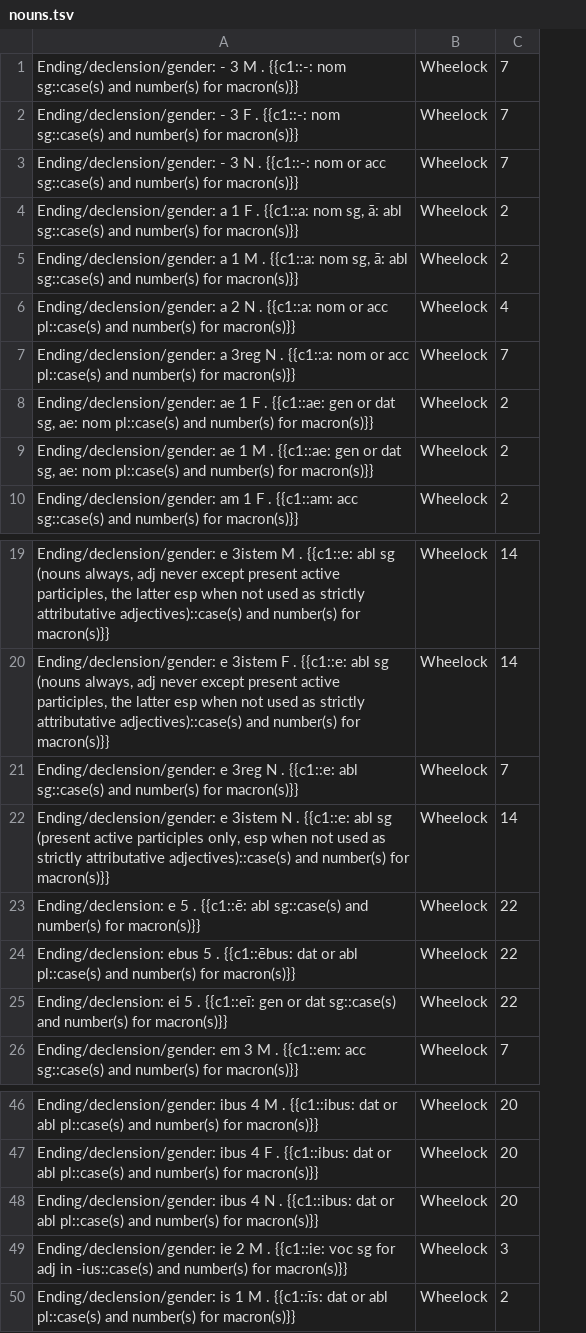
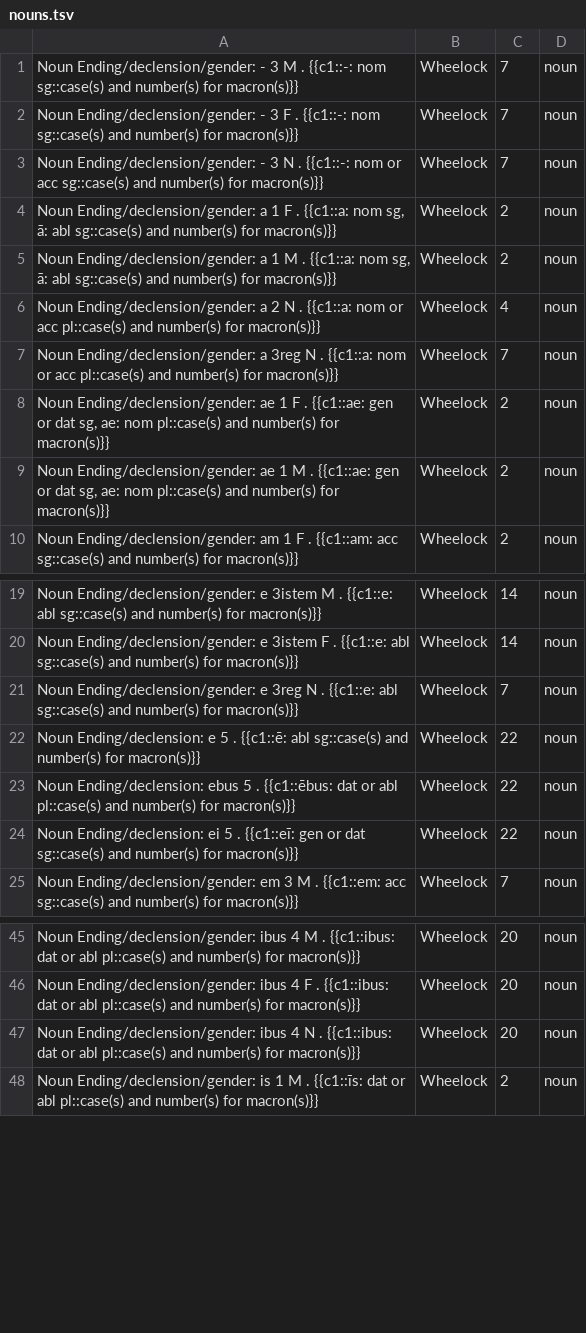
Before and after one commit to timheilman/latin, a TSV file: AnkiClozeFlashcardsFromWheelock/forms/nouns.tsv, drawn as a sheet; only a part is shown, gaps mark what is left out; removed rows and columns are numbered as before the commit, all else as after; the diff names each change by its address in the sheet, - before the commit and + after, or states it on an @@ line.

```diff
--- a/AnkiClozeFlashcardsFromWheelock/forms/nouns.tsv
+++ b/AnkiClozeFlashcardsFromWheelock/forms/nouns.tsv
-column A, rows 1-10: Ending/declension/gender: - 3 M . {{c1::-: nom sg::case(s) and number(s) for macron(s)}} | Ending/declension/gender: - 3 F . {{c1::-: nom sg::case(s) and number(s) for macron(s)}} | Ending/declension/gender: - 3 N . {{c1::-: nom or acc sg::case(s) and number(s) for macron(s)}} | Ending/declension/gender: a 1 F . {{c1::a: nom sg, ā: abl sg::case(s) and number(s) for macron(s)}} | Ending/declension/gender: a 1 M . {{c1::a: nom sg, ā: abl sg::case(s) and number(s) for macron(s)}} | Ending/declension/gender: a 2 N . {{c1::a: nom or acc pl::case(s) and number(s) for macron(s)}} | Ending/declension/gender: a 3reg N . {{c1::a: nom or acc pl::case(s) and number(s) for macron(s)}} | Ending/declension/gender: ae 1 F . {{c1::ae: gen or dat sg, ae: nom pl::case(s) and number(s) for macron(s)}} | Ending/declension/gender: ae 1 M . {{c1::ae: gen or dat sg, ae: nom pl::case(s) and number(s) for macron(s)}} | Ending/declension/gender: am 1 F . {{c1::am: acc sg::case(s) and number(s) for macron(s)}}; rows 19-21: Ending/declension/gender: e 3istem M . {{c1::e: abl sg (nouns always, adj never except present active participles, the latter esp when not used as strictly attributative adjectives)::case(s) and number(s) for macron(s)}} | Ending/declension/gender: e 3istem F . {{c1::e: abl sg (nouns always, adj never except present active participles, the latter esp when not used as strictly attributative adjectives)::case(s) and number(s) for macron(s)}} | Ending/declension/gender: e 3reg N . {{c1::e: abl sg::case(s) and number(s) for macron(s)}}; rows 23-26: Ending/declension: e 5 . {{c1::ē: abl sg::case(s) and number(s) for macron(s)}} | Ending/declension: ebus 5 . {{c1::ēbus: dat or abl pl::case(s) and number(s) for macron(s)}} | Ending/declension: ei 5 . {{c1::eī: gen or dat sg::case(s) and number(s) for macron(s)}} | Ending/declension/gender: em 3 M . {{c1::em: acc sg::case(s) and number(s) for macron(s)}}; rows 46-48: Ending/declension/gender: ibus 4 M . {{c1::ibus: dat or abl pl::case(s) and number(s) for macron(s)}} | Ending/declension/gender: ibus 4 F . {{c1::ibus: dat or abl pl::case(s) and number(s) for macron(s)}} | Ending/declension/gender: ibus 4 N . {{c1::ibus: dat or abl pl::case(s) and number(s) for macron(s)}}; row 50: Ending/declension/gender: is 1 M . {{c1::īs: dat or abl pl::case(s) and number(s) for macron(s)}}
+column A, rows 1-10: Noun Ending/declension/gender: - 3 M . {{c1::-: nom sg::case(s) and number(s) for macron(s)}} | Noun Ending/declension/gender: - 3 F . {{c1::-: nom sg::case(s) and number(s) for macron(s)}} | Noun Ending/declension/gender: - 3 N . {{c1::-: nom or acc sg::case(s) and number(s) for macron(s)}} | Noun Ending/declension/gender: a 1 F . {{c1::a: nom sg, ā: abl sg::case(s) and number(s) for macron(s)}} | Noun Ending/declension/gender: a 1 M . {{c1::a: nom sg, ā: abl sg::case(s) and number(s) for macron(s)}} | Noun Ending/declension/gender: a 2 N . {{c1::a: nom or acc pl::case(s) and number(s) for macron(s)}} | Noun Ending/declension/gender: a 3reg N . {{c1::a: nom or acc pl::case(s) and number(s) for macron(s)}} | Noun Ending/declension/gender: ae 1 F . {{c1::ae: gen or dat sg, ae: nom pl::case(s) and number(s) for macron(s)}} | Noun Ending/declension/gender: ae 1 M . {{c1::ae: gen or dat sg, ae: nom pl::case(s) and number(s) for macron(s)}} | Noun Ending/declension/gender: am 1 F . {{c1::am: acc sg::case(s) and number(s) for macron(s)}}; rows 19-25: Noun Ending/declension/gender: e 3istem M . {{c1::e: abl sg::case(s) and number(s) for macron(s)}} | Noun Ending/declension/gender: e 3istem F . {{c1::e: abl sg::case(s) and number(s) for macron(s)}} | Noun Ending/declension/gender: e 3reg N . {{c1::e: abl sg::case(s) and number(s) for macron(s)}} | Noun Ending/declension: e 5 . {{c1::ē: abl sg::case(s) and number(s) for macron(s)}} | Noun Ending/declension: ebus 5 . {{c1::ēbus: dat or abl pl::case(s) and number(s) for macron(s)}} | Noun Ending/declension: ei 5 . {{c1::eī: gen or dat sg::case(s) and number(s) for macron(s)}} | Noun Ending/declension/gender: em 3 M . {{c1::em: acc sg::case(s) and number(s) for macron(s)}}; rows 45-48: Noun Ending/declension/gender: ibus 4 M . {{c1::ibus: dat or abl pl::case(s) and number(s) for macron(s)}} | Noun Ending/declension/gender: ibus 4 F . {{c1::ibus: dat or abl pl::case(s) and number(s) for macron(s)}} | Noun Ending/declension/gender: ibus 4 N . {{c1::ibus: dat or abl pl::case(s) and number(s) for macron(s)}} | Noun Ending/declension/gender: is 1 M . {{c1::īs: dat or abl pl::case(s) and number(s) for macron(s)}}
+column D, rows 1-10: all noun; rows 19-25: all noun; rows 45-48: all noun
-row 22: Ending/declension/gender: e 3istem N . {{c1::e: abl sg (present active participles only, esp when not used as strictly attributative adjectives)::case(s) and number(s) for macron(s)}} | Wheelock | 14
-row 49: Ending/declension/gender: ie 2 M . {{c1::ie: voc sg for adj in -ius::case(s) and number(s) for macron(s)}} | Wheelock | 3
```
Also changed, not shown: AnkiClozeFlashcardsFromWheelock/chapterMisc/chapterMisc02.tsv, AnkiClozeFlashcardsFromWheelock/chapterVocab/chapterVocab13.tsv, 2 other files.
